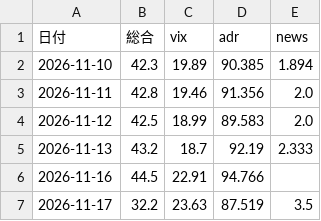
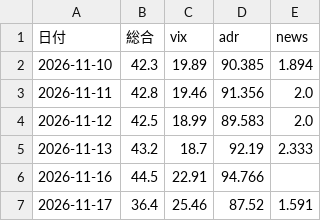
Before and after one commit to adsl77jp-cmyk/kabu, a CSV file: mood_history.csv, drawn as a sheet.

```diff
--- a/mood_history.csv
+++ b/mood_history.csv
@@ -6,2 +6,2 @@
 2026-11-16,44.5,22.91,94.766,
-2026-11-17,32.2,23.63,87.519,3.5
+2026-11-17,36.4,25.46,87.52,1.591
```
Also changed, not shown: history.csv, news_history.csv, 4 other files.
